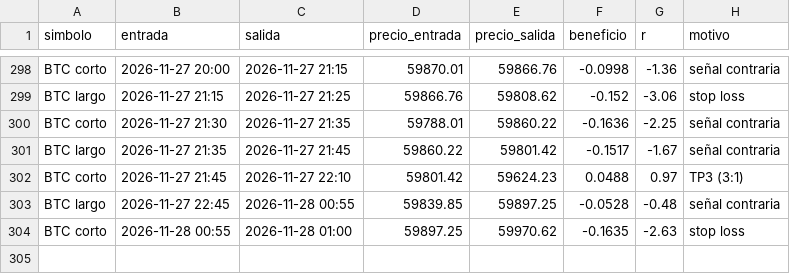
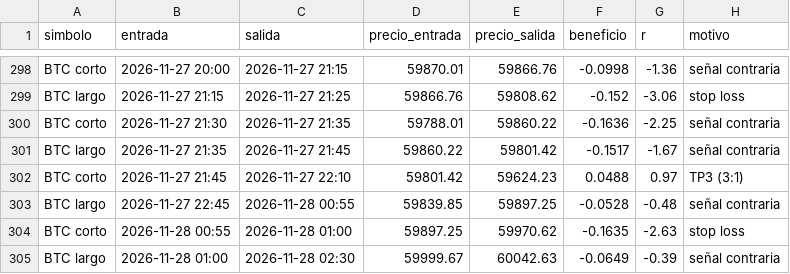
Before and after one commit to KUbikGamerYT/bots-trading, a CSV file: operaciones_loco.csv, drawn as a sheet; only a part is shown, gaps mark what is left out; the diff names each change by its address in the sheet, - before the commit and + after, or states it on an @@ line.

```diff
--- a/operaciones_loco.csv
+++ b/operaciones_loco.csv
+row 305: BTC largo | 2026-11-28 01:00 | 2026-11-28 02:30 | 59999.67 | 60042.63 | -0.0649 | -0.39 | señal contraria
```
Also changed, not shown: capital_ftmo.csv, capital_loco.csv, 19 other files.
